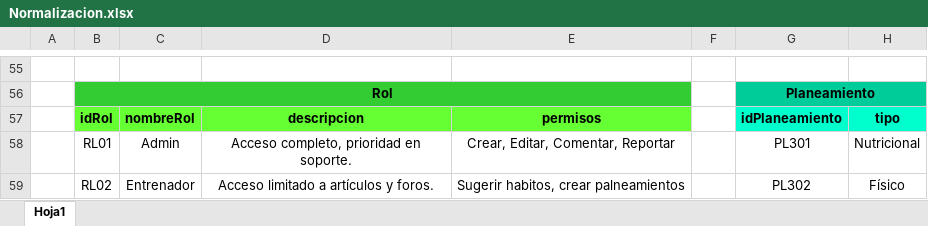
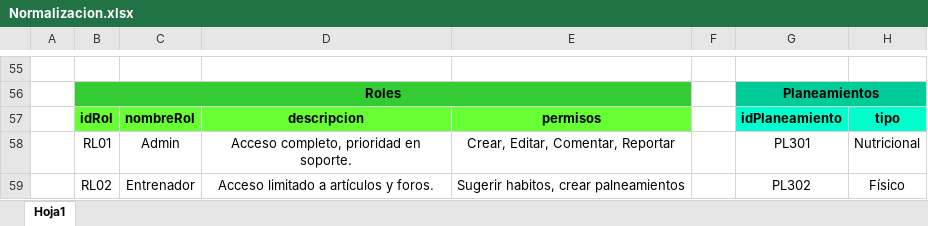
Before and after one commit to carlos-code44/HabitApp, an Excel workbook: Entregables II/4.Normalizacion y Modelo Relacional/Normalizacion.xlsx, sheet Hoja1, drawn as a sheet; only a part is shown, gaps mark what is left out; values as stored, in another font and other column widths than the file's, no borders; the diff covers the shown part only; the diff names each change by its address in the sheet, - before the commit and + after, or states it on an @@ line.

```diff
--- a/Entregables II/4.Normalizacion y Modelo Relacional/Normalizacion.xlsx (sheet Hoja1)
+++ b/Entregables II/4.Normalizacion y Modelo Relacional/Normalizacion.xlsx (sheet Hoja1)
-B56: Rol
+B56: Roles
-G56: Planeamiento
+G56: Planeamientos
```
Also changed, not shown: 20 added rows, 20 removed rows, 53 edited cells, cell formats and merged cells elsewhere in this sheet, 13 other files.
